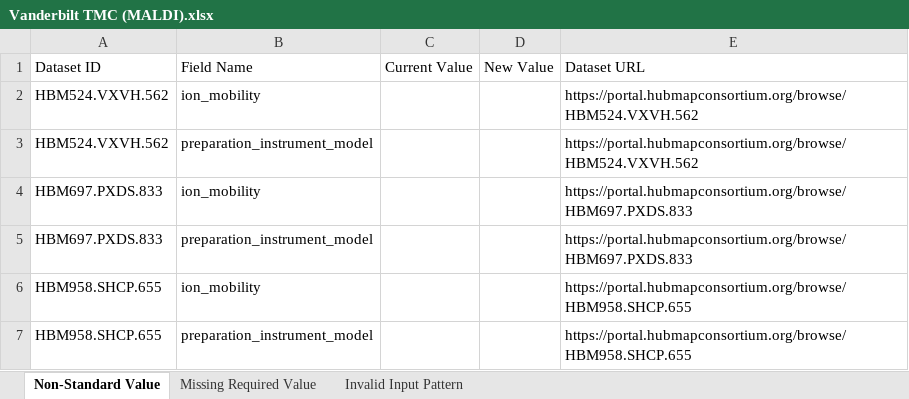
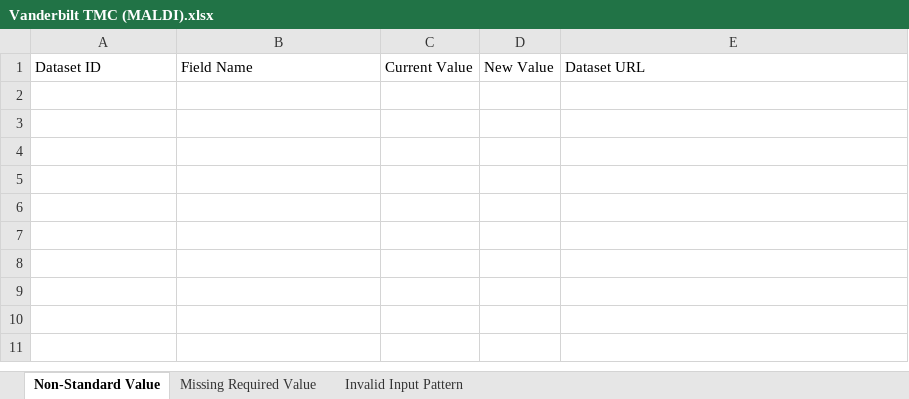
Before and after one commit to hubmapconsortium/reharmonize-legacy-metadata, an Excel workbook: metadata/cedar-maldi/todo/Vanderbilt TMC (MALDI).xlsx, sheet Non-Standard Value, drawn as a sheet; values as stored, in another font and other column widths than the file's, no borders; the diff names each change by its address in the sheet, - before the commit and + after, or states it on an @@ line.

```diff
--- a/metadata/cedar-maldi/todo/Vanderbilt TMC (MALDI).xlsx (sheet Non-Standard Value)
+++ b/metadata/cedar-maldi/todo/Vanderbilt TMC (MALDI).xlsx (sheet Non-Standard Value)
-row 2: HBM524.VXVH.562 | ion_mobility |  |  | https://portal.hubmapconsortium.org/browse/HBM524.VXVH.562
-row 3: HBM524.VXVH.562 | preparation_instrument_model |  |  | https://portal.hubmapconsortium.org/browse/HBM524.VXVH.562
-row 4: HBM697.PXDS.833 | ion_mobility |  |  | https://portal.hubmapconsortium.org/browse/HBM697.PXDS.833
-row 5: HBM697.PXDS.833 | preparation_instrument_model |  |  | https://portal.hubmapconsortium.org/browse/HBM697.PXDS.833
-row 6: HBM958.SHCP.655 | ion_mobility |  |  | https://portal.hubmapconsortium.org/browse/HBM958.SHCP.655
-row 7: HBM958.SHCP.655 | preparation_instrument_model |  |  | https://portal.hubmapconsortium.org/browse/HBM958.SHCP.655
```
Also changed, not shown: 1 other file.
